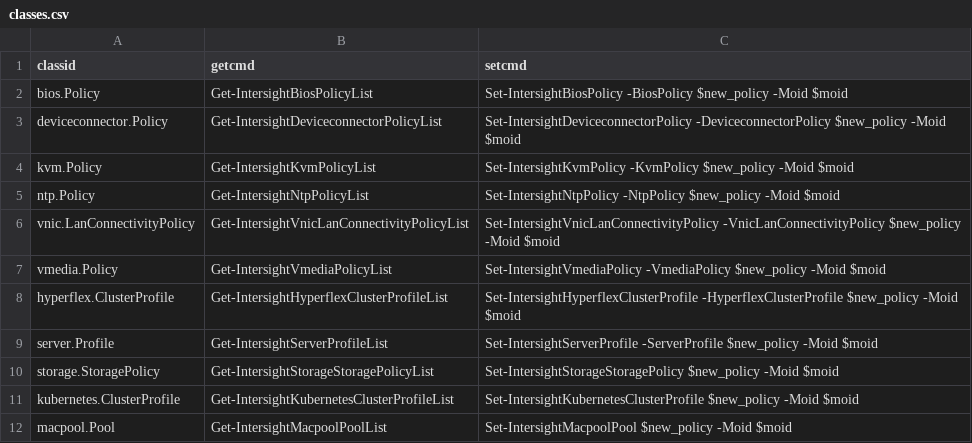
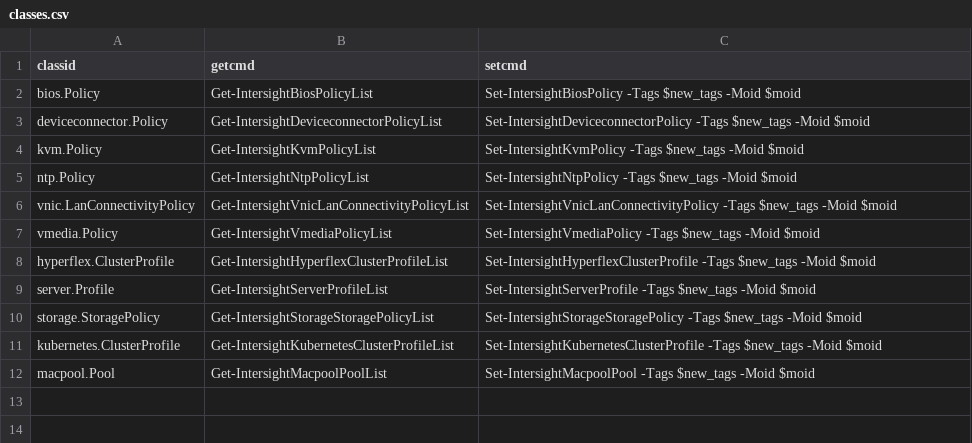
Before and after one commit to CiscoDevNet/intersight-powershell-utils, a CSV file: tag-examples/classes.csv, drawn as a sheet.

Commit message:
updated the examples for latest Intersight.PowerShell module v1.0.9.4375

```diff
--- a/tag-examples/classes.csv
+++ b/tag-examples/classes.csv
@@ -1,12 +1,12 @@
 classid,getcmd,setcmd
-bios.Policy,Get-IntersightBiosPolicyList,Set-IntersightBiosPolicy -BiosPolicy $new_policy -Moid $moid
-deviceconnector.Policy,Get-IntersightDeviceconnectorPolicyList,Set-IntersightDeviceconnectorPolicy -DeviceconnectorPolicy $new_policy -Moid $moid
-kvm.Policy,Get-IntersightKvmPolicyList,Set-IntersightKvmPolicy -KvmPolicy $new_policy -Moid $moid
-ntp.Policy,Get-IntersightNtpPolicyList,Set-IntersightNtpPolicy -NtpPolicy $new_policy -Moid $moid
-vnic.LanConnectivityPolicy,Get-IntersightVnicLanConnectivityPolicyList,Set-IntersightVnicLanConnectivityPolicy -VnicLanConnectivityPolicy $new_policy -Moid $moid
-vmedia.Policy,Get-IntersightVmediaPolicyList,Set-IntersightVmediaPolicy -VmediaPolicy $new_policy -Moid $moid
-hyperflex.ClusterProfile,Get-IntersightHyperflexClusterProfileList,Set-IntersightHyperflexClusterProfile -HyperflexClusterProfile $new_policy -Moid $moid
-server.Profile,Get-IntersightServerProfileList,Set-IntersightServerProfile -ServerProfile $new_policy -Moid $moid
-storage.StoragePolicy,Get-IntersightStorageStoragePolicyList,Set-IntersightStorageStoragePolicy $new_policy -Moid $moid
-kubernetes.ClusterProfile,Get-IntersightKubernetesClusterProfileList,Set-IntersightKubernetesClusterProfile $new_policy -Moid $moid
-macpool.Pool,Get-IntersightMacpoolPoolList,Set-IntersightMacpoolPool $new_policy -Moid $moid
+bios.Policy,Get-IntersightBiosPolicyList,Set-IntersightBiosPolicy -Tags $new_tags -Moid $moid
+deviceconnector.Policy,Get-IntersightDeviceconnectorPolicyList,Set-IntersightDeviceconnectorPolicy -Tags $new_tags -Moid $moid
+kvm.Policy,Get-IntersightKvmPolicyList,Set-IntersightKvmPolicy -Tags $new_tags -Moid $moid
+ntp.Policy,Get-IntersightNtpPolicyList,Set-IntersightNtpPolicy -Tags $new_tags -Moid $moid
+vnic.LanConnectivityPolicy,Get-IntersightVnicLanConnectivityPolicyList,Set-IntersightVnicLanConnectivityPolicy -Tags $new_tags -Moid $moid
+vmedia.Policy,Get-IntersightVmediaPolicyList,Set-IntersightVmediaPolicy -Tags $new_tags -Moid $moid
+hyperflex.ClusterProfile,Get-IntersightHyperflexClusterProfileList,Set-IntersightHyperflexClusterProfile -Tags $new_tags -Moid $moid
+server.Profile,Get-IntersightServerProfileList,Set-IntersightServerProfile -Tags $new_tags -Moid $moid
+storage.StoragePolicy,Get-IntersightStorageStoragePolicyList,Set-IntersightStorageStoragePolicy -Tags $new_tags -Moid $moid
+kubernetes.ClusterProfile,Get-IntersightKubernetesClusterProfileList,Set-IntersightKubernetesClusterProfile -Tags $new_tags -Moid $moid
+macpool.Pool,Get-IntersightMacpoolPoolList,Set-IntersightMacpoolPool -Tags $new_tags -Moid $moid
```
Also changed, not shown: 13 other files.
